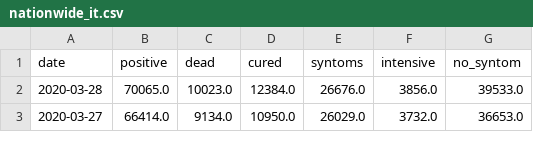
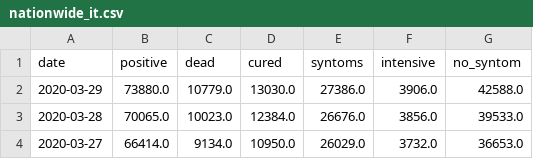
Before and after one commit to techengines/coronavirus-stats-italy, a CSV file: data/italy/nationwide_it.csv, drawn as a sheet; only a part is shown; the diff names each change by its address in the sheet, - before the commit and + after, or states it on an @@ line.

```diff
--- a/data/italy/nationwide_it.csv
+++ b/data/italy/nationwide_it.csv
+row 2: 2020-03-29 | 73880.0 | 10779.0 | 13030.0 | 27386.0 | 3906.0 | 42588.0
```
Also changed, not shown: data/china/hubei_non_wuhan_cn.csv, data/china/others_non_hubei_cn.csv, 5 other files.
